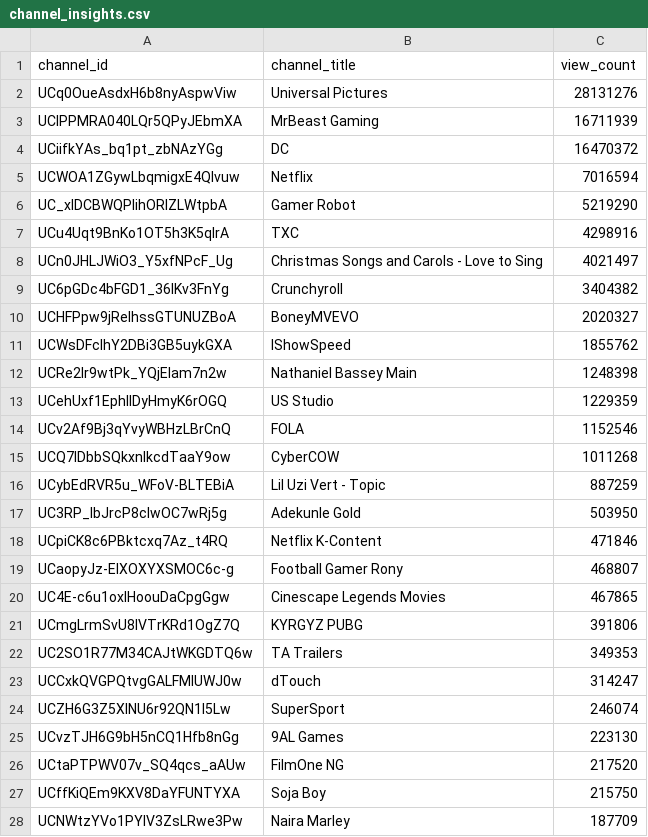
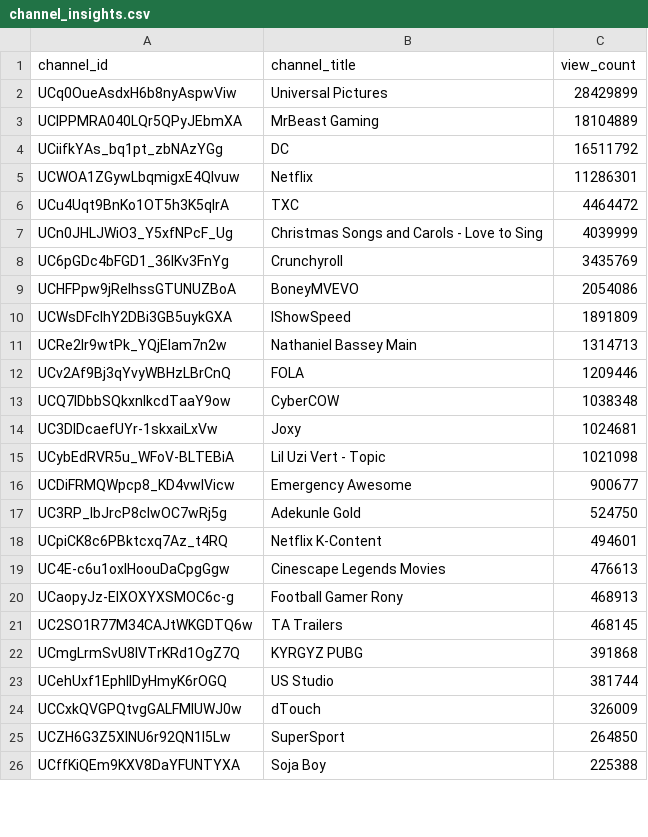
Before and after one commit to chinedumsunday/youtube_pipeline, a CSV file: results/channel_insights.csv, drawn as a sheet; only a part is shown; the diff covers the shown part only.

```diff
--- a/results/channel_insights.csv
+++ b/results/channel_insights.csv
@@ -1,28 +1,26 @@
 channel_id,channel_title,view_count
-UCq0OueAsdxH6b8nyAspwViw,Universal Pictures,28131276
-UCIPPMRA040LQr5QPyJEbmXA,MrBeast Gaming,16711939
-UCiifkYAs_bq1pt_zbNAzYGg,DC,16470372
-UCWOA1ZGywLbqmigxE4Qlvuw,Netflix,7016594
-UC_xlDCBWQPlihORIZLWtpbA,Gamer Robot,5219290
-UCu4Uqt9BnKo1OT5h3K5qlrA,TXC,4298916
-UCn0JHLJWiO3_Y5xfNPcF_Ug,Christmas Songs and Carols - Love to Sing,4021497
-UC6pGDc4bFGD1_36IKv3FnYg,Crunchyroll,3404382
-UCHFPpw9jReIhssGTUNUZBoA,BoneyMVEVO,2020327
-UCWsDFcIhY2DBi3GB5uykGXA,IShowSpeed,1855762
-UCRe2Ir9wtPk_YQjElam7n2w,Nathaniel Bassey Main,1248398
-UCehUxf1EphIIDyHmyK6rOGQ,US Studio,1229359
-UCv2Af9Bj3qYvyWBHzLBrCnQ,FOLA,1152546
-UCQ7IDbbSQkxnlkcdTaaY9ow,CyberCOW,1011268
-UCybEdRVR5u_WFoV-BLTEBiA,Lil Uzi Vert - Topic,887259
-UC3RP_IbJrcP8cIwOC7wRj5g,Adekunle Gold,503950
-UCpiCK8c6PBktcxq7Az_t4RQ,Netflix K-Content,471846
-UCaopyJz-EIXOXYXSMOC6c-g,Football Gamer Rony,468807
-UC4E-c6u1oxIHoouDaCpgGgw,Cinescape Legends Movies,467865
-UCmgLrmSvU8lVTrKRd1OgZ7Q,KYRGYZ PUBG,391806
-UC2SO1R77M34CAJtWKGDTQ6w,TA Trailers,349353
-UCCxkQVGPQtvgGALFMlUWJ0w,dTouch,314247
-UCZH6G3Z5XINU6r92QN1l5Lw,SuperSport,246074
-UCvzTJH6G9bH5nCQ1Hfb8nGg,9AL Games,223130
-UCtaPTPWV07v_SQ4qcs_aAUw,FilmOne NG,217520
-UCffKiQEm9KXV8DaYFUNTYXA,Soja Boy,215750
-UCNWtzYVo1PYlV3ZsLRwe3Pw,Naira Marley,187709
+UCq0OueAsdxH6b8nyAspwViw,Universal Pictures,28429899
+UCIPPMRA040LQr5QPyJEbmXA,MrBeast Gaming,18104889
+UCiifkYAs_bq1pt_zbNAzYGg,DC,16511792
+UCWOA1ZGywLbqmigxE4Qlvuw,Netflix,11286301
+UCu4Uqt9BnKo1OT5h3K5qlrA,TXC,4464472
+UCn0JHLJWiO3_Y5xfNPcF_Ug,Christmas Songs and Carols - Love to Sing,4039999
+UC6pGDc4bFGD1_36IKv3FnYg,Crunchyroll,3435769
+UCHFPpw9jReIhssGTUNUZBoA,BoneyMVEVO,2054086
+UCWsDFcIhY2DBi3GB5uykGXA,IShowSpeed,1891809
+UCRe2Ir9wtPk_YQjElam7n2w,Nathaniel Bassey Main,1314713
+UCv2Af9Bj3qYvyWBHzLBrCnQ,FOLA,1209446
+UCQ7IDbbSQkxnlkcdTaaY9ow,CyberCOW,1038348
+UC3DlDcaefUYr-1skxaiLxVw,Joxy,1024681
+UCybEdRVR5u_WFoV-BLTEBiA,Lil Uzi Vert - Topic,1021098
+UCDiFRMQWpcp8_KD4vwIVicw,Emergency Awesome,900677
+UC3RP_IbJrcP8cIwOC7wRj5g,Adekunle Gold,524750
+UCpiCK8c6PBktcxq7Az_t4RQ,Netflix K-Content,494601
+UC4E-c6u1oxIHoouDaCpgGgw,Cinescape Legends Movies,476613
+UCaopyJz-EIXOXYXSMOC6c-g,Football Gamer Rony,468913
+UC2SO1R77M34CAJtWKGDTQ6w,TA Trailers,468145
+UCmgLrmSvU8lVTrKRd1OgZ7Q,KYRGYZ PUBG,391868
+UCehUxf1EphIIDyHmyK6rOGQ,US Studio,381744
+UCCxkQVGPQtvgGALFMlUWJ0w,dTouch,326009
+UCZH6G3Z5XINU6r92QN1l5Lw,SuperSport,264850
+UCffKiQEm9KXV8DaYFUNTYXA,Soja Boy,225388
```
Also changed, not shown: 9 added rows, 7 removed rows and 16 edited cells elsewhere in this file, results/daily_growth.csv, results/daily_rank_movers.csv, 3 other files.
